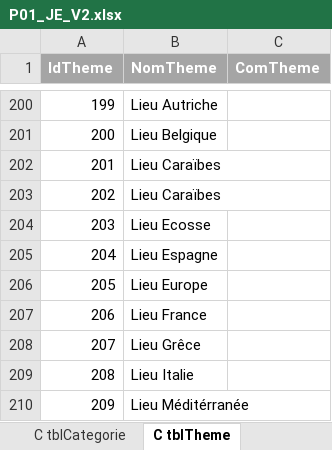
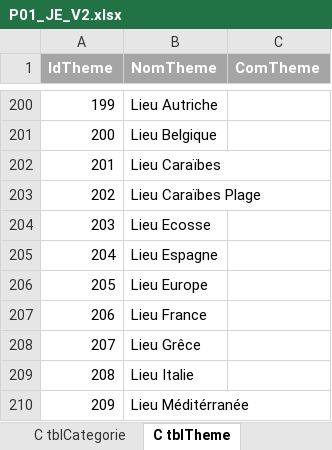
Before and after one commit to kelodiek/Projet, an Excel workbook: Sprint 1/Package 1/Documentation/P01_JE_V2.xlsx, sheet C tblTheme, drawn as a sheet; only a part is shown, gaps mark what is left out; values as stored, in another font and other column widths than the file's, no borders; the diff names each change by its address in the sheet, - before the commit and + after, or states it on an @@ line.

Commit message:
maj script et JE erreur d'un theme en doublon

```diff
--- a/Sprint 1/Package 1/Documentation/P01_JE_V2.xlsx (sheet C tblTheme)
+++ b/Sprint 1/Package 1/Documentation/P01_JE_V2.xlsx (sheet C tblTheme)
-B203 (NomTheme): Lieu Caraïbes
+B203 (NomTheme): Lieu Caraïbes Plage
```
Also changed, not shown: 2 other files.
